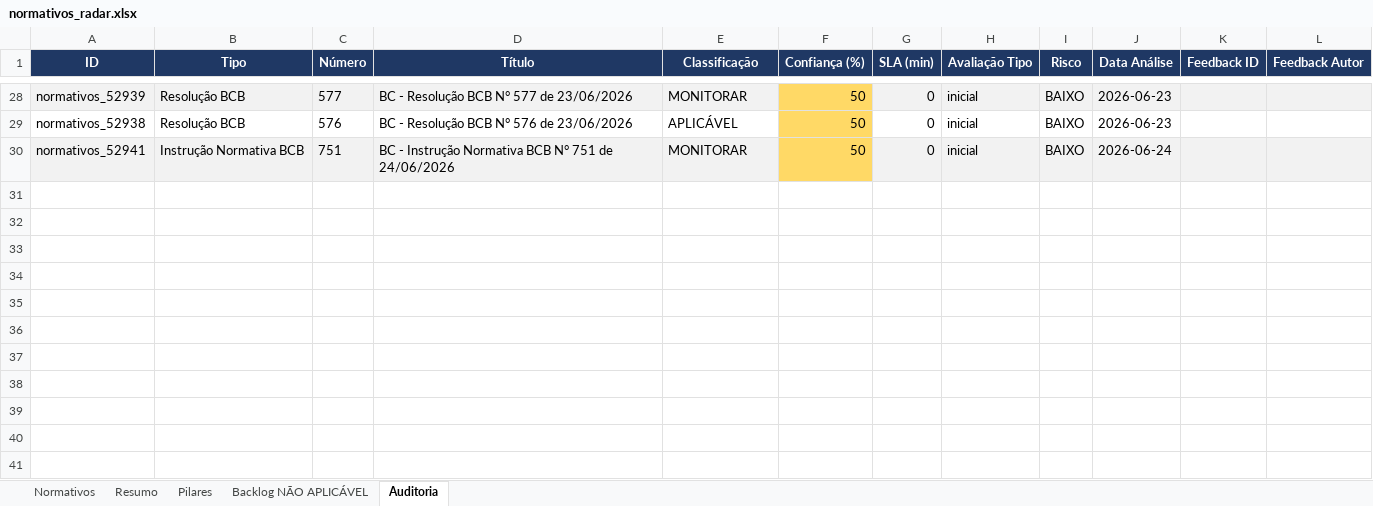
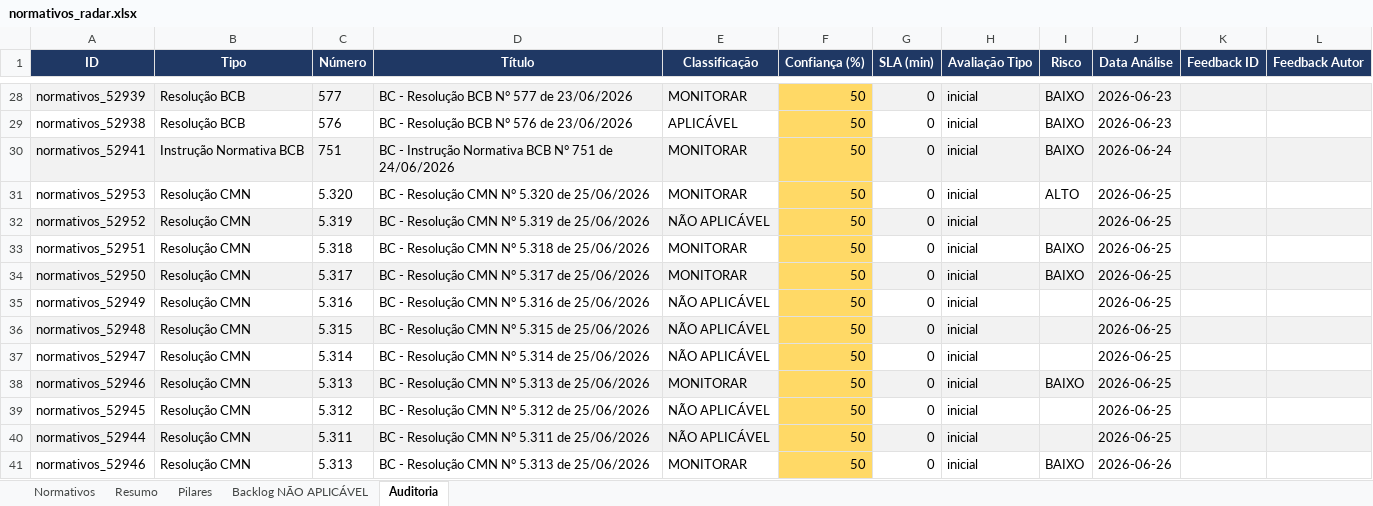
Before and after one commit to giovannabatistutti-ctrl/normativos_md, an Excel workbook: planilha/normativos_radar.xlsx, sheet Auditoria, drawn as a sheet; only a part is shown, gaps mark what is left out; values as stored, in another font and other column widths than the file's, no borders; the diff names each change by its address in the sheet, - before the commit and + after, or states it on an @@ line.

Commit message:
chore: atualiza planilha normativos_radar.xlsx

```diff
--- a/planilha/normativos_radar.xlsx (sheet Auditoria)
+++ b/planilha/normativos_radar.xlsx (sheet Auditoria)
+row 31: normativos_52953 | Resolução CMN | 5.320 | BC - Resolução CMN N° 5.320 de 25/06/2026 | MONITORAR | 50 | 0 | inicial | ALTO | 2026-06-25
+row 32: normativos_52952 | Resolução CMN | 5.319 | BC - Resolução CMN N° 5.319 de 25/06/2026 | NÃO APLICÁVEL | 50 | 0 | inicial |  | 2026-06-25
+row 33: normativos_52951 | Resolução CMN | 5.318 | BC - Resolução CMN N° 5.318 de 25/06/2026 | MONITORAR | 50 | 0 | inicial | BAIXO | 2026-06-25
+row 34: normativos_52950 | Resolução CMN | 5.317 | BC - Resolução CMN N° 5.317 de 25/06/2026 | MONITORAR | 50 | 0 | inicial | BAIXO | 2026-06-25
+row 35: normativos_52949 | Resolução CMN | 5.316 | BC - Resolução CMN N° 5.316 de 25/06/2026 | NÃO APLICÁVEL | 50 | 0 | inicial |  | 2026-06-25
+row 36: normativos_52948 | Resolução CMN | 5.315 | BC - Resolução CMN N° 5.315 de 25/06/2026 | NÃO APLICÁVEL | 50 | 0 | inicial |  | 2026-06-25
+row 37: normativos_52947 | Resolução CMN | 5.314 | BC - Resolução CMN N° 5.314 de 25/06/2026 | NÃO APLICÁVEL | 50 | 0 | inicial |  | 2026-06-25
+row 38: normativos_52946 | Resolução CMN | 5.313 | BC - Resolução CMN N° 5.313 de 25/06/2026 | MONITORAR | 50 | 0 | inicial | BAIXO | 2026-06-25
+row 39: normativos_52945 | Resolução CMN | 5.312 | BC - Resolução CMN N° 5.312 de 25/06/2026 | NÃO APLICÁVEL | 50 | 0 | inicial |  | 2026-06-25
+row 40: normativos_52944 | Resolução CMN | 5.311 | BC - Resolução CMN N° 5.311 de 25/06/2026 | NÃO APLICÁVEL | 50 | 0 | inicial |  | 2026-06-25
+row 41: normativos_52946 | Resolução CMN | 5.313 | BC - Resolução CMN N° 5.313 de 25/06/2026 | MONITORAR | 50 | 0 | inicial | BAIXO | 2026-06-26
```
Also changed, not shown: sheet Normativos, sheet Pilares, sheet Backlog NÃO APLICÁVEL, sheet Resumo.
